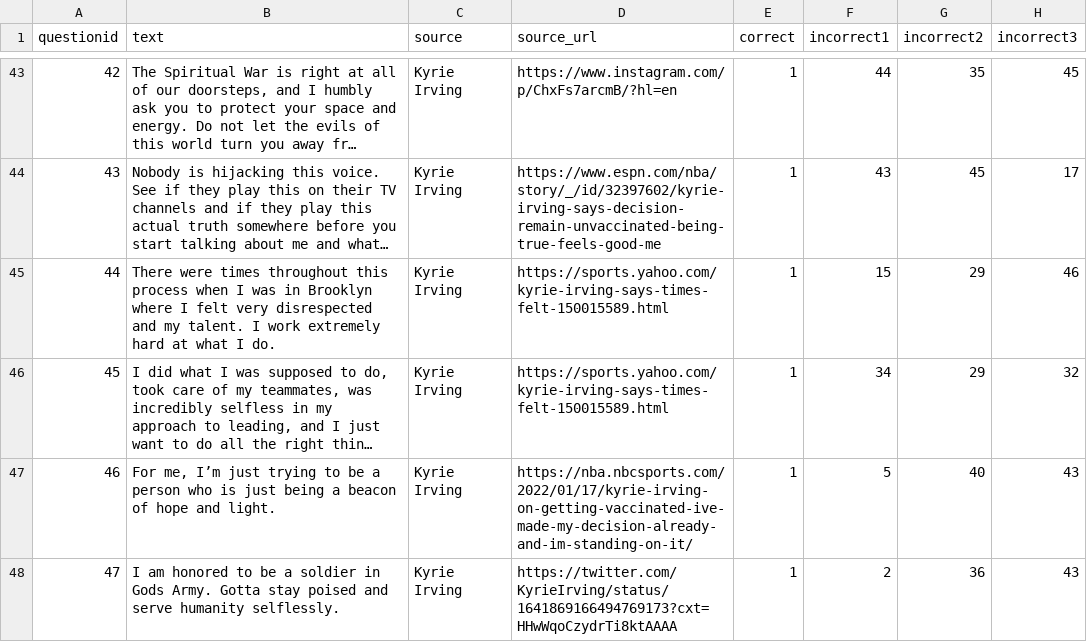
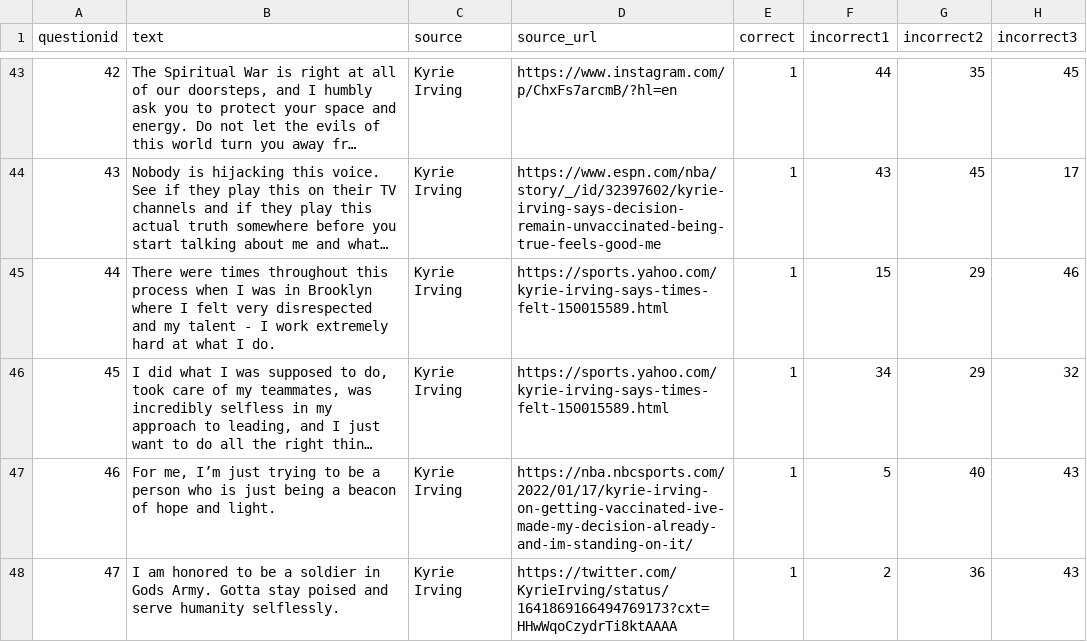
Before and after one commit to fahd/didkyriesayitv2, a CSV file: seed/questions.csv, drawn as a sheet; only a part is shown, gaps mark what is left out; long unchanged cells end in …; the diff names each change by its address in the sheet, - before the commit and + after, or states it on an @@ line.

```diff
--- a/seed/questions.csv
+++ b/seed/questions.csv
-B45 (text): …and my talent. I work…
+B45 (text): …and my talent - I work…
```
Also changed, not shown: 5 other files.
